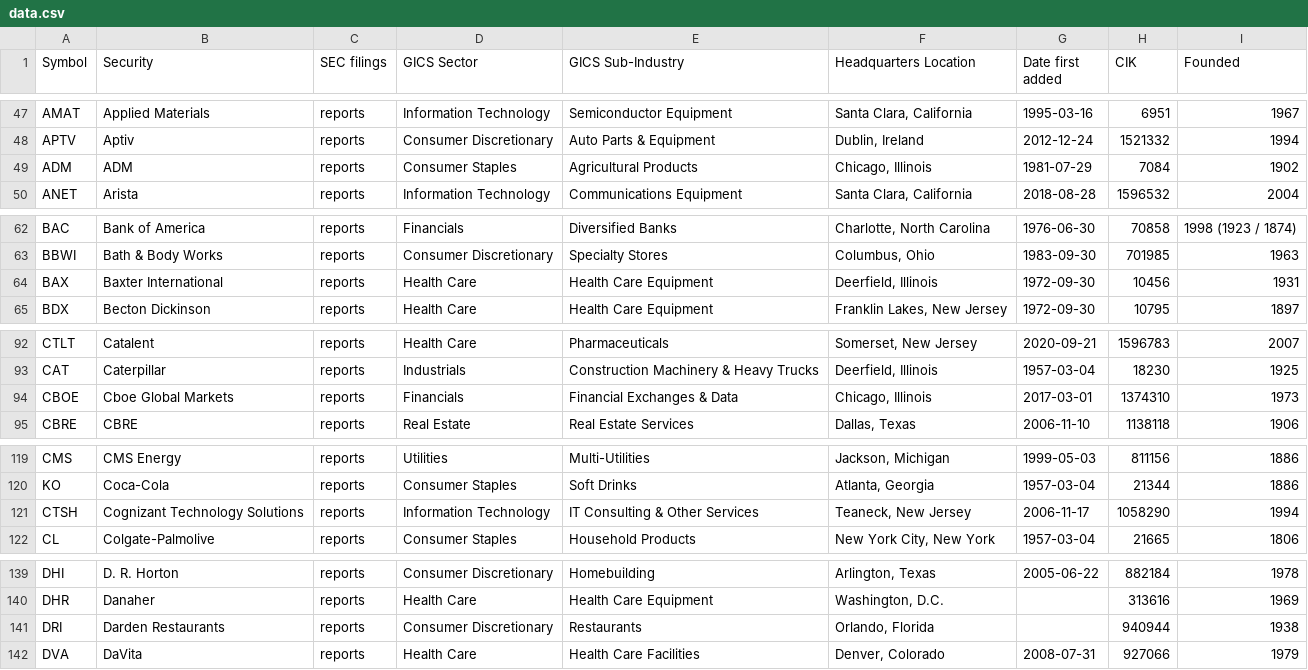
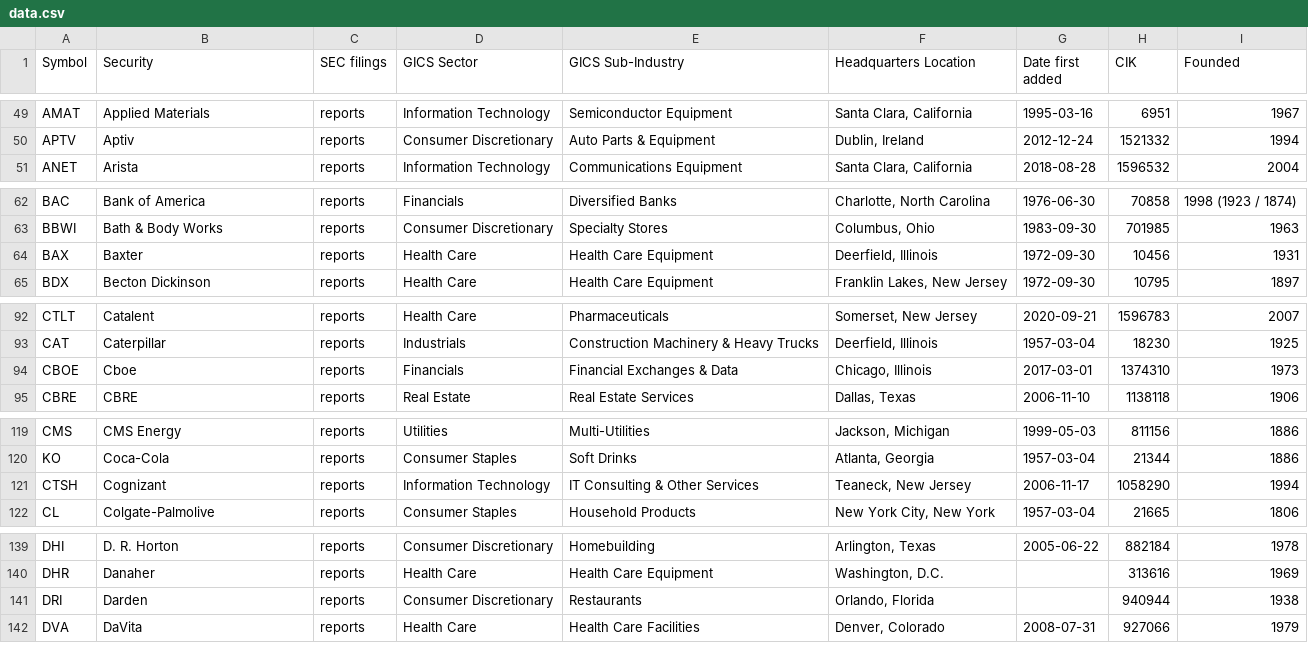
Before and after one commit to dylanroy/sandp500-dataset, a CSV file: data.csv, drawn as a sheet; only a part is shown, gaps mark what is left out; the diff covers the shown part only.

```diff
--- a/data.csv
+++ b/data.csv
@@ -48,3 +50,2 @@ AMAT,Applied Materials,reports,Information Technology,Semiconductor Equipment,"S
 APTV,Aptiv,reports,Consumer Discretionary,Auto Parts & Equipment,"Dublin, Ireland",2012-12-24,1521332,1994
-ADM,ADM,reports,Consumer Staples,Agricultural Products,"Chicago, Illinois",1981-07-29,7084,1902
 ANET,Arista,reports,Information Technology,Communications Equipment,"Santa Clara, California",2018-08-28,1596532,2004
@@ -63,3 +63,3 @@ BAC,Bank of America,reports,Financials,Diversified Banks,"Charlotte, North Carol
 BBWI,Bath & Body Works,reports,Consumer Discretionary,Specialty Stores,"Columbus, Ohio",1983-09-30,701985,1963
-BAX,Baxter International,reports,Health Care,Health Care Equipment,"Deerfield, Illinois",1972-09-30,10456,1931
+BAX,Baxter,reports,Health Care,Health Care Equipment,"Deerfield, Illinois",1972-09-30,10456,1931
 BDX,Becton Dickinson,reports,Health Care,Health Care Equipment,"Franklin Lakes, New Jersey",1972-09-30,10795,1897
@@ -93,3 +93,3 @@ CTLT,Catalent,reports,Health Care,Pharmaceuticals,"Somerset, New Jersey",2020-09
 CAT,Caterpillar,reports,Industrials,Construction Machinery & Heavy Trucks,"Deerfield, Illinois",1957-03-04,18230,1925
-CBOE,Cboe Global Markets,reports,Financials,Financial Exchanges & Data,"Chicago, Illinois",2017-03-01,1374310,1973
+CBOE,Cboe,reports,Financials,Financial Exchanges & Data,"Chicago, Illinois",2017-03-01,1374310,1973
 CBRE,CBRE,reports,Real Estate,Real Estate Services,"Dallas, Texas",2006-11-10,1138118,1906
@@ -120,3 +120,3 @@ CMS,CMS Energy,reports,Utilities,Multi-Utilities,"Jackson, Michigan",1999-05-03,
 KO,Coca-Cola,reports,Consumer Staples,Soft Drinks,"Atlanta, Georgia",1957-03-04,21344,1886
-CTSH,Cognizant Technology Solutions,reports,Information Technology,IT Consulting & Other Services,"Teaneck, New Jersey",2006-11-17,1058290,1994
+CTSH,Cognizant,reports,Information Technology,IT Consulting & Other Services,"Teaneck, New Jersey",2006-11-17,1058290,1994
 CL,Colgate-Palmolive,reports,Consumer Staples,Household Products,"New York City, New York",1957-03-04,21665,1806
@@ -140,3 +140,3 @@ DHI,D. R. Horton,reports,Consumer Discretionary,Homebuilding,"Arlington, Texas",
 DHR,Danaher,reports,Health Care,Health Care Equipment,"Washington, D.C.",,313616,1969
-DRI,Darden Restaurants,reports,Consumer Discretionary,Restaurants,"Orlando, Florida",,940944,1938
+DRI,Darden,reports,Consumer Discretionary,Restaurants,"Orlando, Florida",,940944,1938
 DVA,DaVita,reports,Health Care,Health Care Facilities,"Denver, Colorado",2008-07-31,927066,1979
```
Also changed, not shown: 2 added rows, 2 removed rows and 14 edited cells elsewhere in this file.
